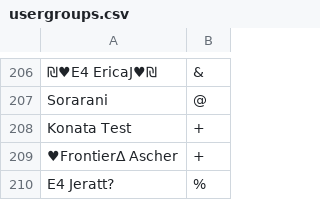
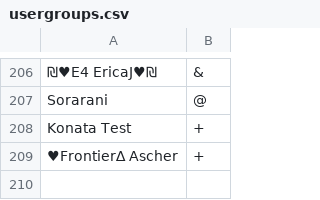
Before and after one commit to typhoid/Pokemon-Showdown-1, a CSV file: config/usergroups.csv, drawn as a sheet; only a part is shown, gaps mark what is left out.

Commit message:
Revert "l"
This reverts commit 349d0d78a6c9ba11ad44063c207248a6b3e86fa6.

```diff
--- a/config/usergroups.csv
+++ b/config/usergroups.csv
@@ -209,2 +209 @@ Konata Test,+
 ♥Frontier∆ Ascher,+
-E4 Jeratt?,%
```
